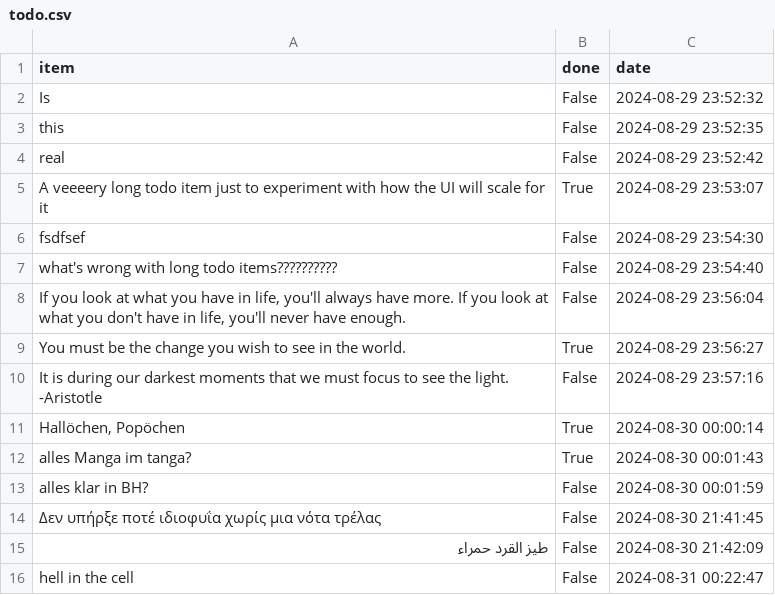
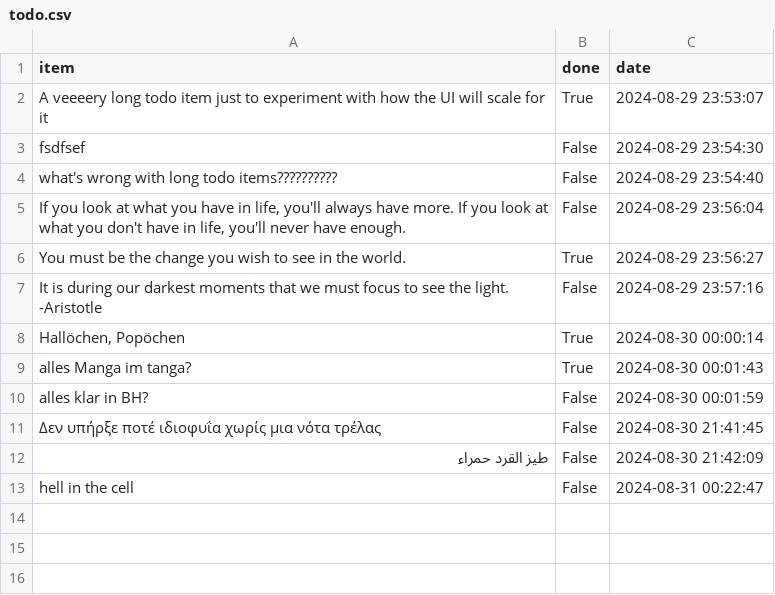
Before and after one commit to letsgogeeky/webxserv, a CSV file: cgi-bin/todo/todo.csv, drawn as a sheet.

```diff
--- a/cgi-bin/todo/todo.csv
+++ b/cgi-bin/todo/todo.csv
@@ -1,5 +1,2 @@
 item,done,date
-Is,False,2024-08-29 23:52:32
-this,False,2024-08-29 23:52:35
-real,False,2024-08-29 23:52:42
 A veeeery long todo item just to experiment with how the UI will scale for it,True,2024-08-29 23:53:07
```
Also changed, not shown: 11 other files.
